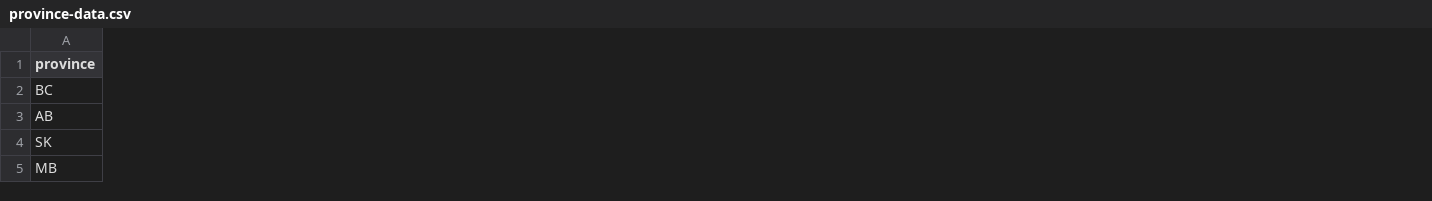
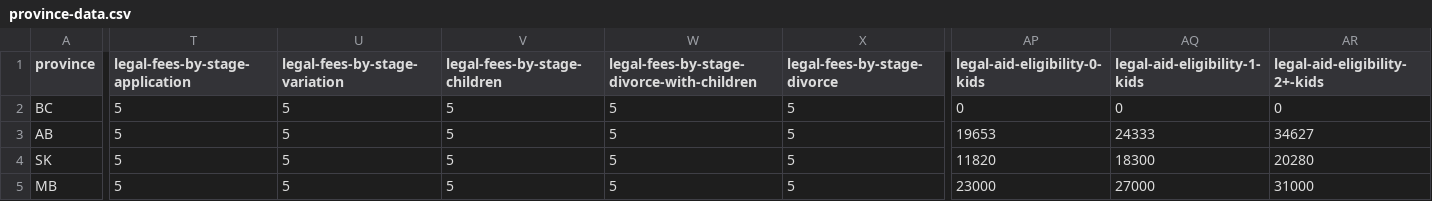
Before and after one commit to huevoncito/oop-calc, a CSV file: data/province-data.csv, drawn as a sheet; only a part is shown, gaps mark what is left out; the diff covers the shown part only; the diff names each change by its address in the sheet, - before the commit and + after, or states it on an @@ line.

Commit message:
fix data files, add stories and change grid

```diff
--- a/data/province-data.csv
+++ b/data/province-data.csv
+column T (legal-fees-by-stage-application), rows 2-5: all 5
+column U (legal-fees-by-stage-variation), rows 2-5: all 5
+column V (legal-fees-by-stage-children), rows 2-5: all 5
+column W, rows 1-5: legal-fees-by-stage-divorce-with-children | 5 | 5 | 5 | 5
+column X (legal-fees-by-stage-divorce), rows 2-5: all 5
+column AP (legal-aid-eligibility-0-kids), rows 2-5: 0 | 19653 | 11820 | 23000
+column AQ (legal-aid-eligibility-1-kids), rows 2-5: 0 | 24333 | 18300 | 27000
+column AR (legal-aid-eligibility-2+-kids), rows 2-5: 0 | 34627 | 20280 | 31000
```
Also changed, not shown: 90 edited cells elsewhere in this file, data/persona-data.csv, 11 other files.
